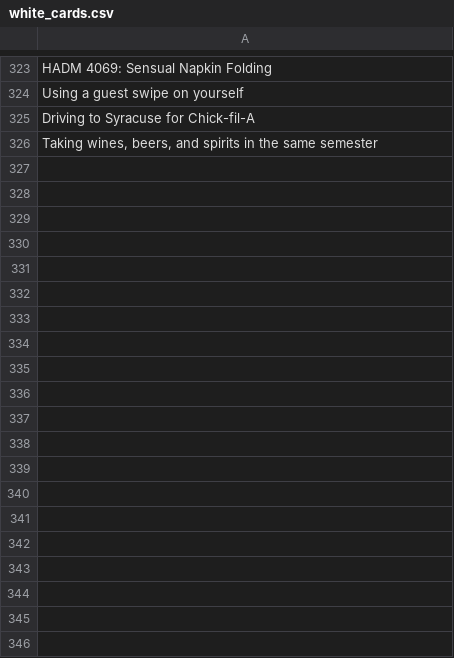
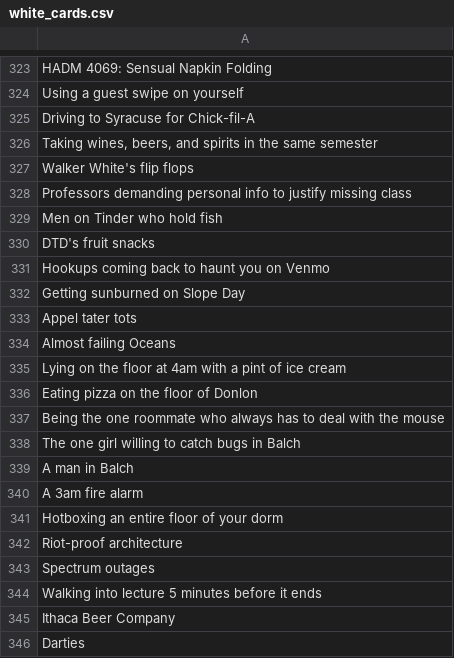
Before and after one commit to lucia-gomez/cards-against-cornellians-web, a CSV file: server/game/white_cards.csv, drawn as a sheet; only a part is shown, gaps mark what is left out; the diff covers the shown part only; the diff names each change by its address in the sheet, - before the commit and + after, or states it on an @@ line.

Commit message:
card ideas from friends

```diff
--- a/server/game/white_cards.csv
+++ b/server/game/white_cards.csv
+row 327: Walker White's flip flops
+row 328: Professors demanding personal info to justify missing class
+row 329: Men on Tinder who hold fish
+row 330: DTD's fruit snacks
+row 331: Hookups coming back to haunt you on Venmo
+row 332: Getting sunburned on Slope Day
+row 333: Appel tater tots
+row 334: Almost failing Oceans
+row 335: Lying on the floor at 4am with a pint of ice cream
+row 336: Eating pizza on the floor of Donlon
+row 337: Being the one roommate who always has to deal with the mouse
+row 338: The one girl willing to catch bugs in Balch
+row 339: A man in Balch
+row 340: A 3am fire alarm
+row 341: Hotboxing an entire floor of your dorm
+row 342: Riot-proof architecture
+row 343: Spectrum outages
+row 344: Walking into lecture 5 minutes before it ends
+row 345: Ithaca Beer Company
+row 346: Darties
```
Also changed, not shown: 124 added rows and 2 edited cells elsewhere in this file, server/game/black_cards.csv.
